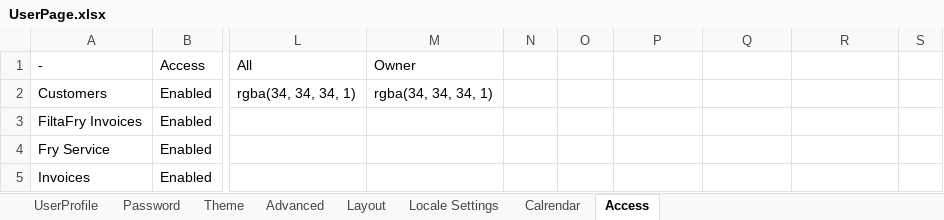
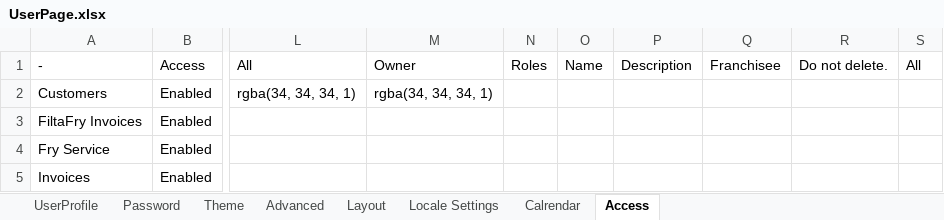
Before and after one commit to BokaChiku24/Symphony, an Excel workbook: FiltaSymphony/UserPage.xlsx, sheet Access, drawn as a sheet; only a part is shown, gaps mark what is left out; values as stored, in another font and other column widths than the file's, no borders; the diff names each change by its address in the sheet, - before the commit and + after, or states it on an @@ line.

```diff
--- a/FiltaSymphony/UserPage.xlsx (sheet Access)
+++ b/FiltaSymphony/UserPage.xlsx (sheet Access)
-N1: (empty)
+N1: Roles
-O1: (empty)
+O1: Name
-P1: (empty)
+P1: Description
-Q1: (empty)
+Q1: Franchisee
-R1: (empty)
+R1: Do not delete.
-S1: (empty)
+S1: All
```
Also changed, not shown: 18 other files.
